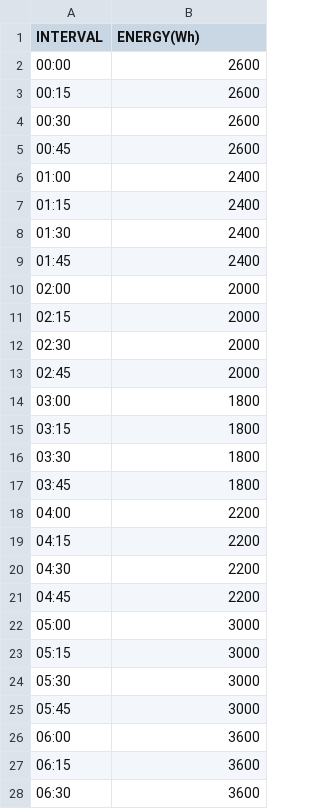
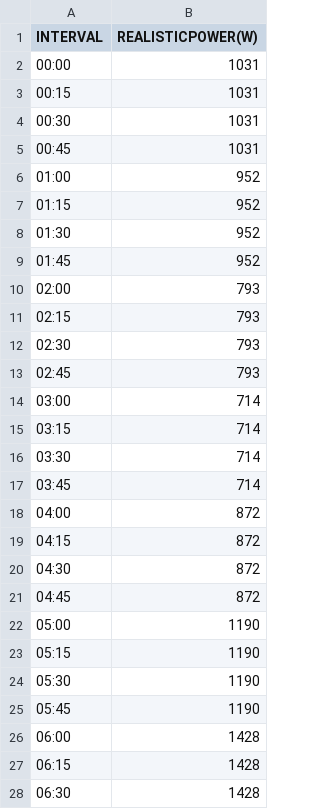
Before and after one commit to gridsingularity/gsy-e, a CSV file: src/d3a/resources/SAM_MF2_Summer.csv, drawn as a sheet; only a part is shown; the diff covers the shown part only.

```diff
--- a/src/d3a/resources/SAM_MF2_Summer.csv
+++ b/src/d3a/resources/SAM_MF2_Summer.csv
@@ -1,28 +1,28 @@
-INTERVAL;ENERGY(Wh)
-00:00;2600
-00:15;2600
-00:30;2600
-00:45;2600
-01:00;2400
-01:15;2400
-01:30;2400
-01:45;2400
-02:00;2000
-02:15;2000
-02:30;2000
-02:45;2000
-03:00;1800
-03:15;1800
-03:30;1800
-03:45;1800
-04:00;2200
-04:15;2200
-04:30;2200
-04:45;2200
-05:00;3000
-05:15;3000
-05:30;3000
-05:45;3000
-06:00;3600
-06:15;3600
-06:30;3600
+INTERVAL;REALISTICPOWER(W)
+00:00;1031
+00:15;1031
+00:30;1031
+00:45;1031
+01:00;952
+01:15;952
+01:30;952
+01:45;952
+02:00;793
+02:15;793
+02:30;793
+02:45;793
+03:00;714
+03:15;714
+03:30;714
+03:45;714
+04:00;872
+04:15;872
+04:30;872
+04:45;872
+05:00;1190
+05:15;1190
+05:30;1190
+05:45;1190
+06:00;1428
+06:15;1428
+06:30;1428
```
Also changed, not shown: 69 edited cells elsewhere in this file, src/d3a/resources/SAM_SF_Summer.csv, 7 other files.
